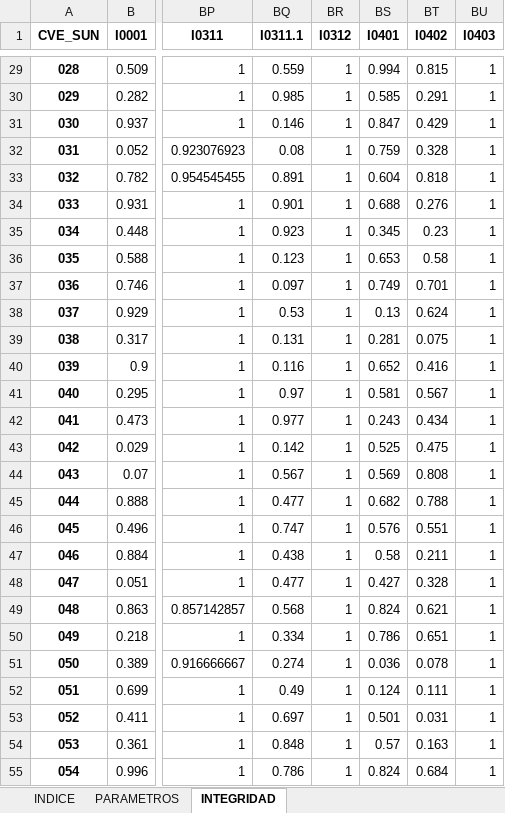
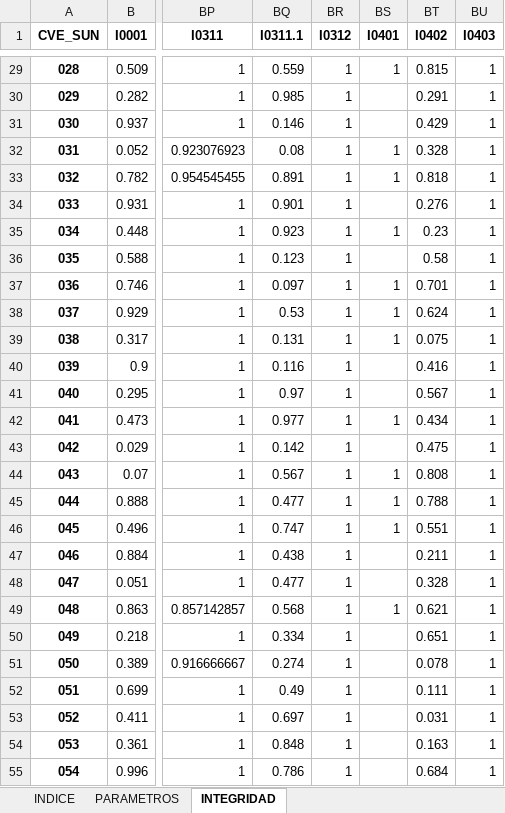
Before and after one commit to INECC-PCCS/01_Dmine, an Excel workbook: 00_Generales/CatalogoParametros.xlsx, sheet INTEGRIDAD, drawn as a sheet; only a part is shown, gaps mark what is left out; values as stored, in another font and other column widths than the file's, no borders; the diff covers the shown part only; the diff names each change by its address in the sheet, - before the commit and + after, or states it on an @@ line.

```diff
--- a/00_Generales/CatalogoParametros.xlsx (sheet INTEGRIDAD)
+++ b/00_Generales/CatalogoParametros.xlsx (sheet INTEGRIDAD)
-BS29 (I0401): 0.994
+BS29 (I0401): 1
-BS30 (I0401): 0.585
+BS30 (I0401): (empty)
-BS31 (I0401): 0.847
+BS31 (I0401): (empty)
-BS32 (I0401): 0.759
+BS32 (I0401): 1
-BS33 (I0401): 0.604
+BS33 (I0401): 1
-BS34 (I0401): 0.688
+BS34 (I0401): (empty)
-BS35 (I0401): 0.345
+BS35 (I0401): 1
-BS36 (I0401): 0.653
+BS36 (I0401): (empty)
-BS37 (I0401): 0.749
+BS37 (I0401): 1
-BS38 (I0401): 0.13
+BS38 (I0401): 1
-BS39 (I0401): 0.281
+BS39 (I0401): 1
-BS40 (I0401): 0.652
+BS40 (I0401): (empty)
-BS41 (I0401): 0.581
+BS41 (I0401): (empty)
-BS42 (I0401): 0.243
+BS42 (I0401): 1
-BS43 (I0401): 0.525
+BS43 (I0401): (empty)
-BS44 (I0401): 0.569
+BS44 (I0401): 1
-BS45 (I0401): 0.682
+BS45 (I0401): 1
-BS46 (I0401): 0.576
+BS46 (I0401): 1
-BS47 (I0401): 0.58
+BS47 (I0401): (empty)
-BS48 (I0401): 0.427
+BS48 (I0401): (empty)
-BS49 (I0401): 0.824
+BS49 (I0401): 1
-BS50 (I0401): 0.786
+BS50 (I0401): (empty)
-BS51 (I0401): 0.036
+BS51 (I0401): (empty)
-BS52 (I0401): 0.124
+BS52 (I0401): (empty)
-BS53 (I0401): 0.501
+BS53 (I0401): (empty)
-BS54 (I0401): 0.57
+BS54 (I0401): (empty)
-BS55 (I0401): 0.824
+BS55 (I0401): (empty)
```
Also changed, not shown: 108 edited cells elsewhere in this sheet, sheet PARAMETROS, sheet INDICE, Datasets/LEED/PCCS_leed_projects.xlsx, 22 other files.
